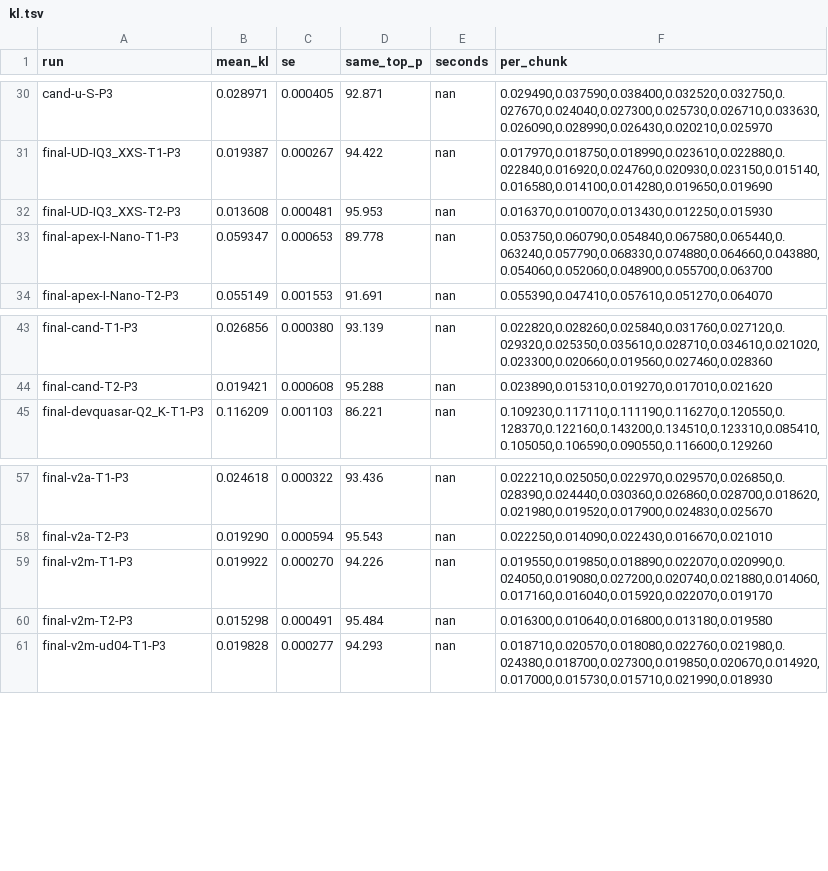
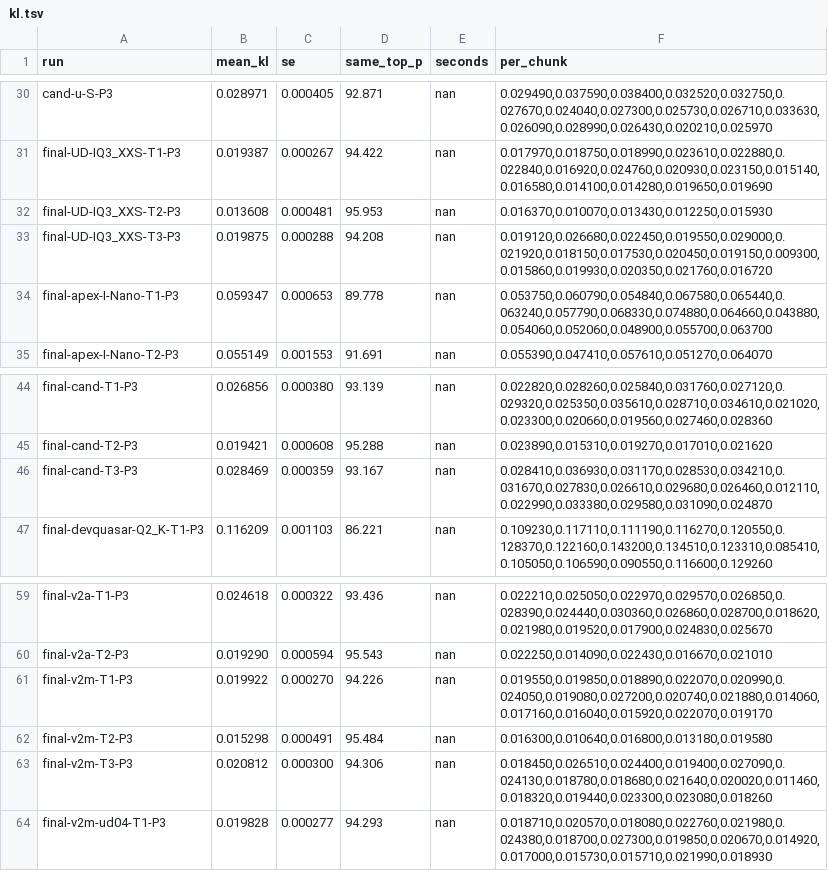
Before and after one commit to me-daniel/inkling-2-mini-quant, a TSV file: results/pilot/kl.tsv, drawn as a sheet; only a part is shown, gaps mark what is left out.

Commit message:
T3 result: v2m beats v1 (CI below 0), does not beat UD; alternative-file verdict stands

```diff
--- a/results/pilot/kl.tsv
+++ b/results/pilot/kl.tsv
@@ -32,2 +32,3 @@ final-UD-IQ3_XXS-T1-P3	0.019387	0.000267	94.422	nan	0.017970,0.018750,0.018990,0
 final-UD-IQ3_XXS-T2-P3	0.013608	0.000481	95.953	nan	0.016370,0.010070,0.013430,0.012250,0.015930
+final-UD-IQ3_XXS-T3-P3	0.019875	0.000288	94.208	nan	0.019120,0.026680,0.022450,0.019550,0.029000,0.021920,0.018150,0.017530,0.020450,0.019150,0.009300,0.015860,0.019930,0.020350,0.021760,0.016720
 final-apex-I-Nano-T1-P3	0.059347	0.000653	89.778	nan	0.053750,0.060790,0.054840,0.067580,0.065440,0.063240,0.057790,0.068330,0.074880,0.064660,0.043880,0.054060,0.052060,0.048900,0.055700,0.063700
@@ -44,2 +45,3 @@ final-cand-T1-P3	0.026856	0.000380	93.139	nan	0.022820,0.028260,0.025840,0.03176
 final-cand-T2-P3	0.019421	0.000608	95.288	nan	0.023890,0.015310,0.019270,0.017010,0.021620
+final-cand-T3-P3	0.028469	0.000359	93.167	nan	0.028410,0.036930,0.031170,0.028530,0.034210,0.031670,0.027830,0.026610,0.029680,0.026460,0.012110,0.022990,0.033380,0.029580,0.031090,0.024870
 final-devquasar-Q2_K-T1-P3	0.116209	0.001103	86.221	nan	0.109230,0.117110,0.111190,0.116270,0.120550,0.128370,0.122160,0.143200,0.134510,0.123310,0.085410,0.105050,0.106590,0.090550,0.116600,0.129260
@@ -60,2 +62,3 @@ final-v2m-T1-P3	0.019922	0.000270	94.226	nan	0.019550,0.019850,0.018890,0.022070
 final-v2m-T2-P3	0.015298	0.000491	95.484	nan	0.016300,0.010640,0.016800,0.013180,0.019580
+final-v2m-T3-P3	0.020812	0.000300	94.306	nan	0.018450,0.026510,0.024400,0.019400,0.027090,0.024130,0.018780,0.018680,0.021640,0.020020,0.011460,0.018320,0.019440,0.023300,0.023080,0.018260
 final-v2m-ud04-T1-P3	0.019828	0.000277	94.293	nan	0.018710,0.020570,0.018080,0.022760,0.021980,0.024380,0.018700,0.027300,0.019850,0.020670,0.014920,0.017000,0.015730,0.015710,0.021990,0.018930
```
Also changed, not shown: 2 other files.
